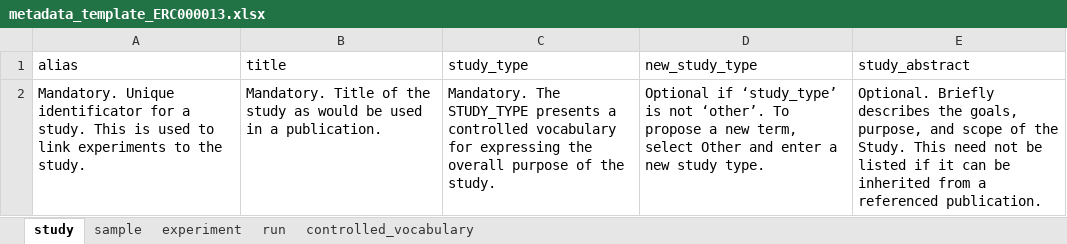
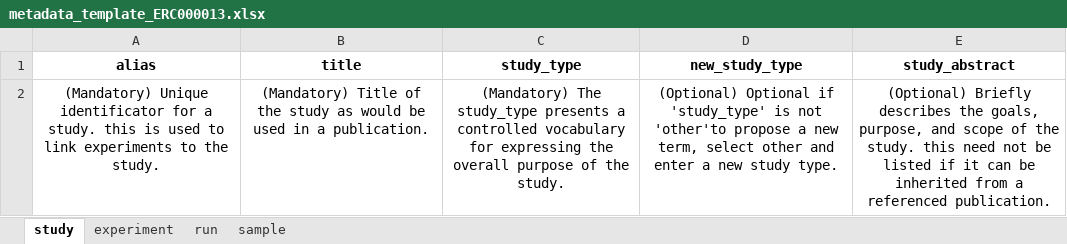
Before and after one commit to ELIXIR-Belgium/ENA-metadata-templates, an Excel workbook: templates/ERC000013/metadata_template_ERC000013.xlsx, sheet study, drawn as a sheet; values as stored, in another font and other column widths than the file's, no borders; the diff names each change by its address in the sheet, - before the commit and + after, or states it on an @@ line.

```diff
--- a/templates/ERC000013/metadata_template_ERC000013.xlsx (sheet study)
+++ b/templates/ERC000013/metadata_template_ERC000013.xlsx (sheet study)
-sheet tab: controlled_vocabulary
@@ sheet tab order changed: study | experiment | run | sample @@
-A1:E1 bold: off
+A1:E1 bold: on
-A1:E2 alignment: left
+A1:E2 alignment: center
-A2 (alias): Mandatory. Unique identificator for a study. This is used…
+A2 (alias): (Mandatory) Unique identificator for a study. this is used…
-B2 (title): Mandatory. Title of…
+B2 (title): (Mandatory) Title of…
-C2 (study_type): Mandatory. The STUDY_TYPE presents a…
+C2 (study_type): (Mandatory) The study_type presents a…
-D2 (new_study_type): Optional if ‘study_type’ is not ‘other’. To propose a new term, select Other and enter…
+D2 (new_study_type): (Optional) Optional if 'study_type' is not 'other'to propose a new term, select other and enter…
-E2 (study_abstract): Optional. Briefly describes the goals, purpose, and scope of the Study. This need not…
+E2 (study_abstract): (Optional) Briefly describes the goals, purpose, and scope of the study. this need not…
```
Also changed, not shown: sheet sample, sheet experiment, sheet run, 13 other files.
